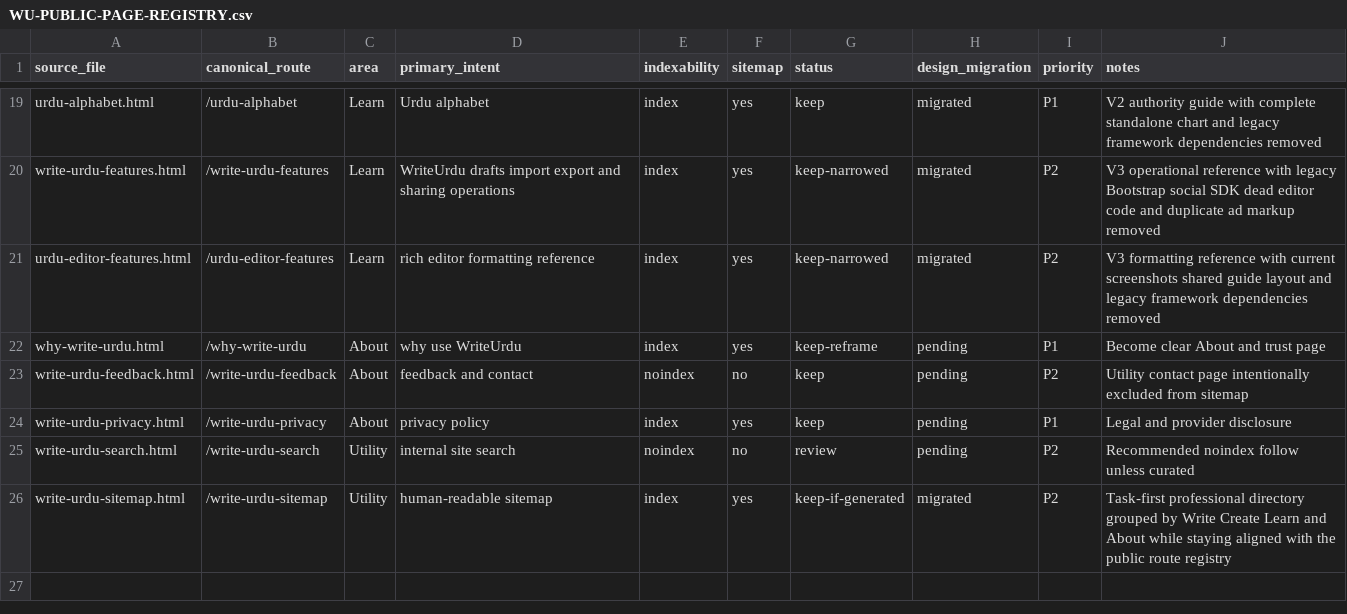
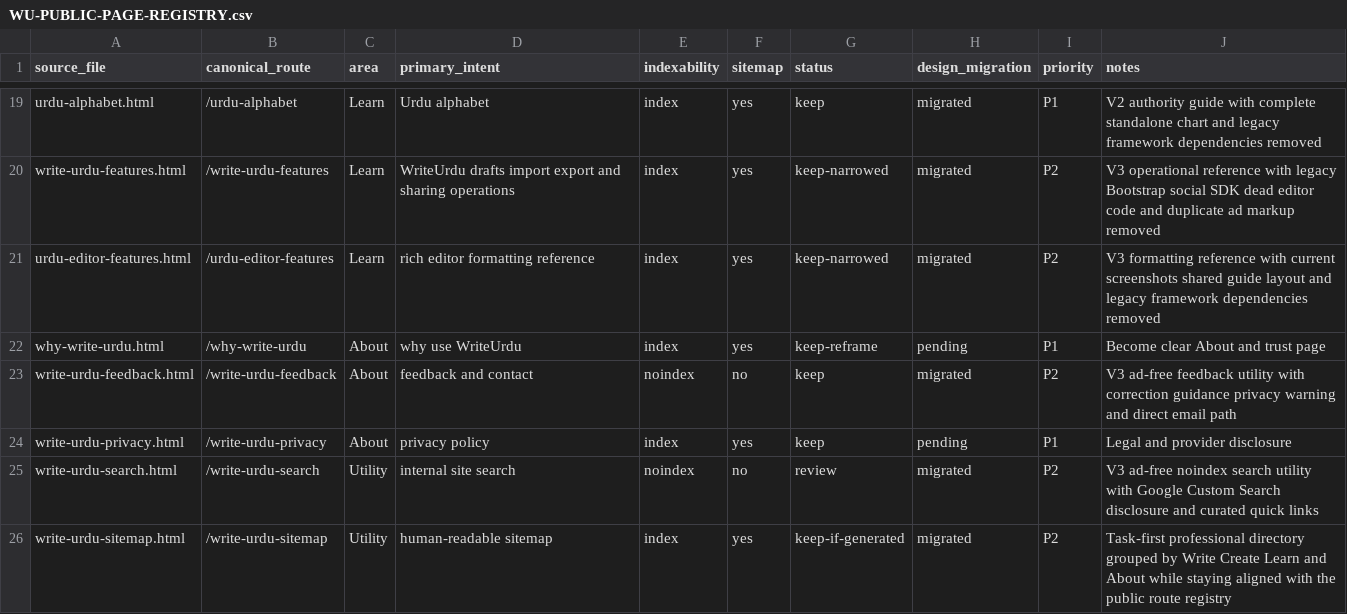
Before and after one commit to abaidurrehman/write-urdu, a CSV file: docs/WU-PUBLIC-PAGE-REGISTRY.csv, drawn as a sheet; only a part is shown, gaps mark what is left out.

Commit message:
docs: mark feedback and search utilities migrated

```diff
--- a/docs/WU-PUBLIC-PAGE-REGISTRY.csv
+++ b/docs/WU-PUBLIC-PAGE-REGISTRY.csv
@@ -22,5 +22,5 @@ urdu-editor-features.html,/urdu-editor-features,Learn,rich editor formatting ref
 why-write-urdu.html,/why-write-urdu,About,why use WriteUrdu,index,yes,keep-reframe,pending,P1,Become clear About and trust page
-write-urdu-feedback.html,/write-urdu-feedback,About,feedback and contact,noindex,no,keep,pending,P2,Utility contact page intentionally excluded from sitemap
+write-urdu-feedback.html,/write-urdu-feedback,About,feedback and contact,noindex,no,keep,migrated,P2,V3 ad-free feedback utility with correction guidance privacy warning and direct email path
 write-urdu-privacy.html,/write-urdu-privacy,About,privacy policy,index,yes,keep,pending,P1,Legal and provider disclosure
-write-urdu-search.html,/write-urdu-search,Utility,internal site search,noindex,no,review,pending,P2,Recommended noindex follow unless curated
+write-urdu-search.html,/write-urdu-search,Utility,internal site search,noindex,no,review,migrated,P2,V3 ad-free noindex search utility with Google Custom Search disclosure and curated quick links
 write-urdu-sitemap.html,/write-urdu-sitemap,Utility,human-readable sitemap,index,yes,keep-if-generated,migrated,P2,Task-first professional directory grouped by Write Create Learn and About while staying aligned with the public route registry
```
